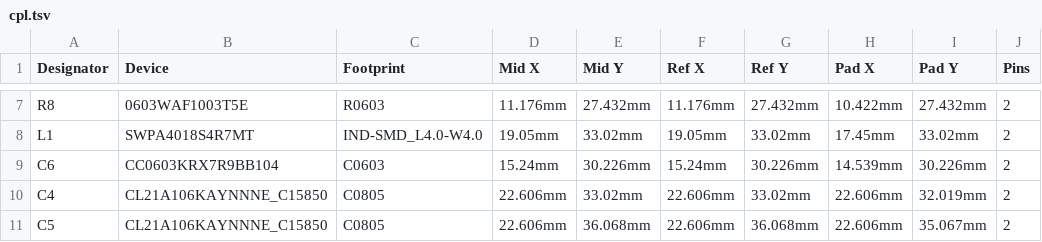
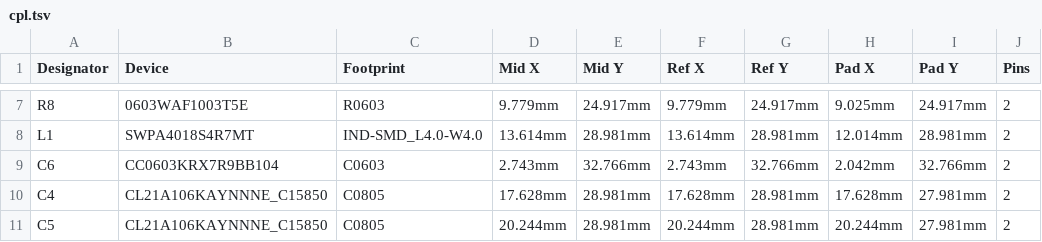
Before and after one commit to k4n4ch/mc52obd, a TSV file: hardware/cpl.tsv, drawn as a sheet; only a part is shown, gaps mark what is left out; the diff covers the shown part only; the diff names each change by its address in the sheet, - before the commit and + after, or states it on an @@ line.

```diff
--- a/hardware/cpl.tsv
+++ b/hardware/cpl.tsv
-D7 (Mid X): 11.176mm
+D7 (Mid X): 9.779mm
-E7 (Mid Y): 27.432mm
+E7 (Mid Y): 24.917mm
-F7 (Ref X): 11.176mm
+F7 (Ref X): 9.779mm
-G7 (Ref Y): 27.432mm
+G7 (Ref Y): 24.917mm
-H7 (Pad X): 10.422mm
+H7 (Pad X): 9.025mm
-I7 (Pad Y): 27.432mm
+I7 (Pad Y): 24.917mm
-D8 (Mid X): 19.05mm
+D8 (Mid X): 13.614mm
-E8 (Mid Y): 33.02mm
+E8 (Mid Y): 28.981mm
-F8 (Ref X): 19.05mm
+F8 (Ref X): 13.614mm
-G8 (Ref Y): 33.02mm
+G8 (Ref Y): 28.981mm
-H8 (Pad X): 17.45mm
+H8 (Pad X): 12.014mm
-I8 (Pad Y): 33.02mm
+I8 (Pad Y): 28.981mm
-D9 (Mid X): 15.24mm
+D9 (Mid X): 2.743mm
-E9 (Mid Y): 30.226mm
+E9 (Mid Y): 32.766mm
-F9 (Ref X): 15.24mm
+F9 (Ref X): 2.743mm
-G9 (Ref Y): 30.226mm
+G9 (Ref Y): 32.766mm
-H9 (Pad X): 14.539mm
+H9 (Pad X): 2.042mm
-I9 (Pad Y): 30.226mm
+I9 (Pad Y): 32.766mm
-D10 (Mid X): 22.606mm
+D10 (Mid X): 17.628mm
-E10 (Mid Y): 33.02mm
+E10 (Mid Y): 28.981mm
-F10 (Ref X): 22.606mm
+F10 (Ref X): 17.628mm
-G10 (Ref Y): 33.02mm
+G10 (Ref Y): 28.981mm
-H10 (Pad X): 22.606mm
+H10 (Pad X): 17.628mm
-I10 (Pad Y): 32.019mm
+I10 (Pad Y): 27.981mm
-D11 (Mid X): 22.606mm
+D11 (Mid X): 20.244mm
-E11 (Mid Y): 36.068mm
+E11 (Mid Y): 28.981mm
-F11 (Ref X): 22.606mm
+F11 (Ref X): 20.244mm
-G11 (Ref Y): 36.068mm
+G11 (Ref Y): 28.981mm
-H11 (Pad X): 22.606mm
+H11 (Pad X): 20.244mm
-I11 (Pad Y): 35.067mm
+I11 (Pad Y): 27.981mm
```
Also changed, not shown: 141 edited cells elsewhere in this file, 2 other files.
